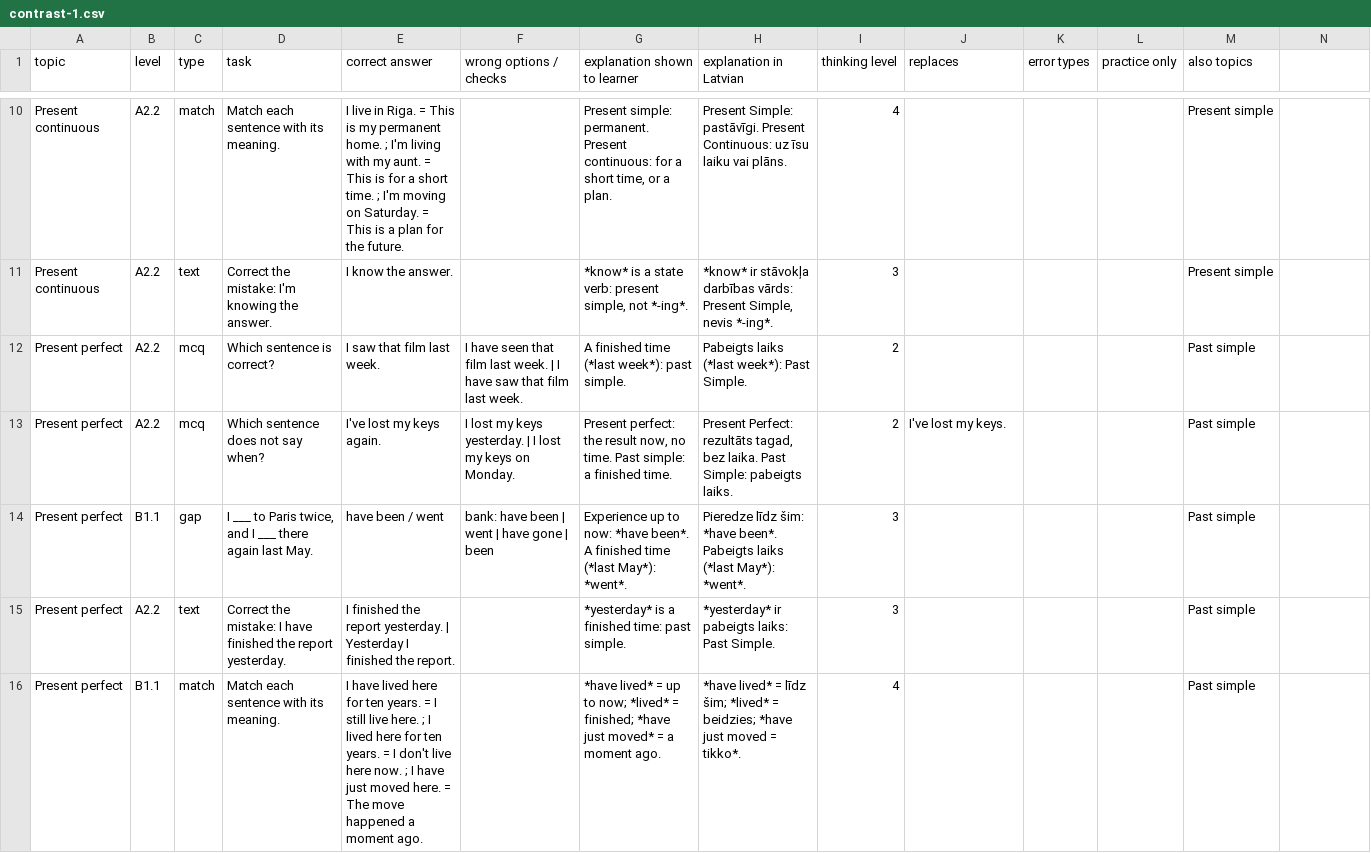
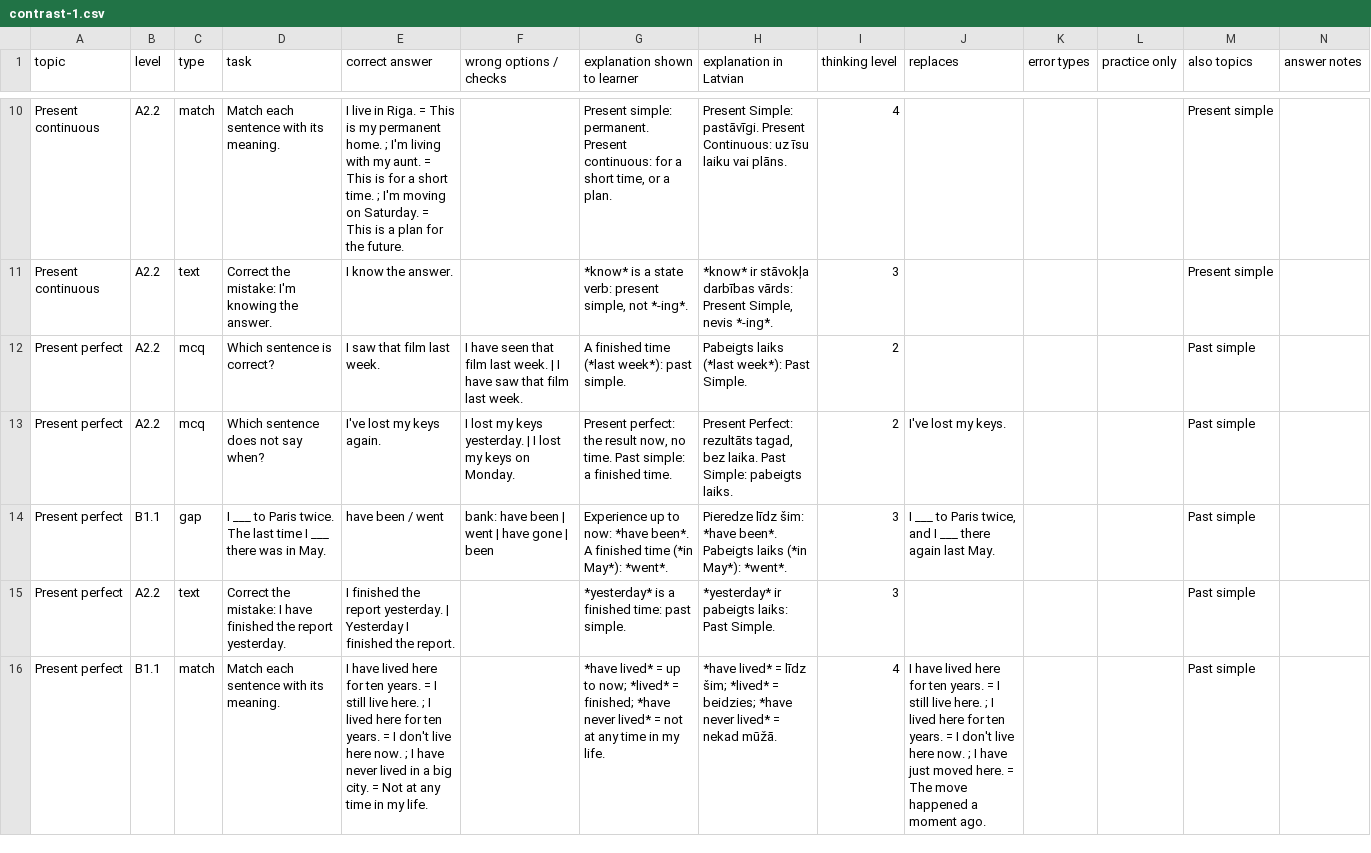
Before and after one commit to inga-cmyk/englishfever, a CSV file: docs/task-drafts/contrast-1.csv, drawn as a sheet; only a part is shown, gaps mark what is left out; the diff names each change by its address in the sheet, - before the commit and + after, or states it on an @@ line.

```diff
--- a/docs/task-drafts/contrast-1.csv
+++ b/docs/task-drafts/contrast-1.csv
-N1: (empty)
+N1: answer notes
-D14 (task): …to Paris twice, and I ___ there again last May.
+D14 (task): …to Paris twice. The last time I ___ there was in May.
-G14 (explanation shown to learner): …finished time (*last May*): *went*.
+G14 (explanation shown to learner): …finished time (*in May*): *went*.
-H14 (explanation in Latvian): …Pabeigts laiks (*last May*): *went*.
+H14 (explanation in Latvian): …Pabeigts laiks (*in May*): *went*.
-J14 (replaces): (empty)
+J14 (replaces): I ___ to Paris twice, and I ___ there again last May.
-E16 (correct answer): …I have just moved here. = The move happened a moment ago.
+E16 (correct answer): …I have never lived in a big city. = Not at any time in my life.
-G16 (explanation shown to learner): …finished; *have just moved* = a moment ago.
+G16 (explanation shown to learner): …finished; *have never lived* = not at any time in my life.
-H16 (explanation in Latvian): …beidzies; *have just moved = tikko*.
+H16 (explanation in Latvian): …beidzies; *have never lived* = nekad mūžā.
-J16 (replaces): (empty)
+J16 (replaces): I have lived here for ten years. = I still live here. ; I lived here for ten years. = I don't live here now. ; I have just moved here. = The move happened a moment ago.
```
Also changed, not shown: docs/task-drafts/b1-new-1.csv, docs/task-drafts/b1-tenses-1.csv, 12 other files.
